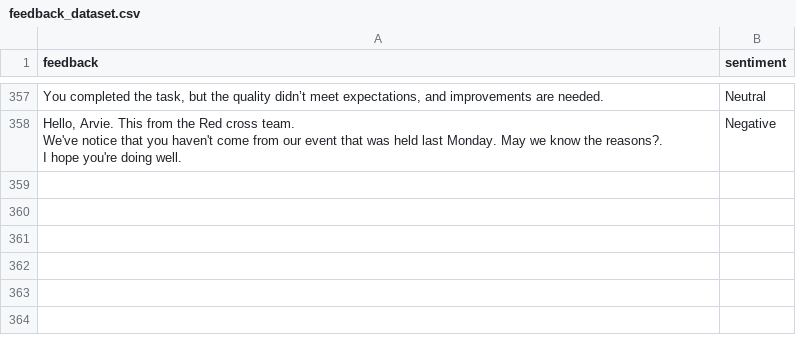
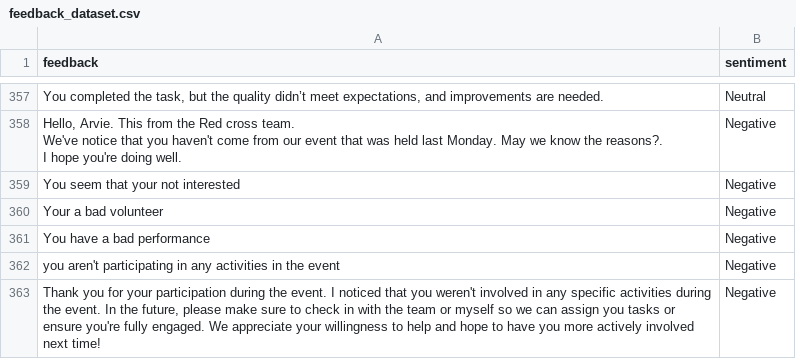
Before and after one commit to arvieore/Tabang-hub, a CSV file: Tabang-Hub/MLearning/feedback_dataset.csv, drawn as a sheet; only a part is shown, gaps mark what is left out; the diff names each change by its address in the sheet, - before the commit and + after, or states it on an @@ line.

```diff
--- a/Tabang-Hub/MLearning/feedback_dataset.csv
+++ b/Tabang-Hub/MLearning/feedback_dataset.csv
+row 359: You seem that your not interested | Negative
+row 360: Your a bad volunteer | Negative
+row 361: You have a bad performance | Negative
+row 362: you aren't participating in any activities in the event | Negative
+row 363: Thank you for your participation during the event. I noticed that you weren't involved in any specific activities during the event. In the future, please make sure to check in with the team or myself so we can assign you tasks or ensure you're fully engaged. We appreciate your willingness to help and hope to have you more actively involved next time! | Negative
```
Also changed, not shown: 9 other files.
